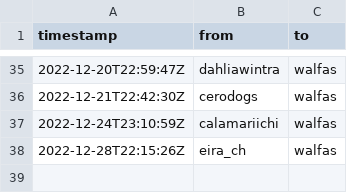
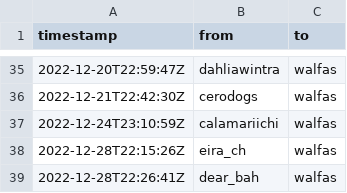
Before and after one commit to walfie/twitch-raid-log, a CSV file: public/raids-incoming.csv, drawn as a sheet; only a part is shown, gaps mark what is left out.

```diff
--- a/public/raids-incoming.csv
+++ b/public/raids-incoming.csv
@@ -38 +38,2 @@ timestamp,from,to
 2022-12-28T22:15:26Z,eira_ch,walfas
+2022-12-28T22:26:41Z,dear_bah,walfas
```
